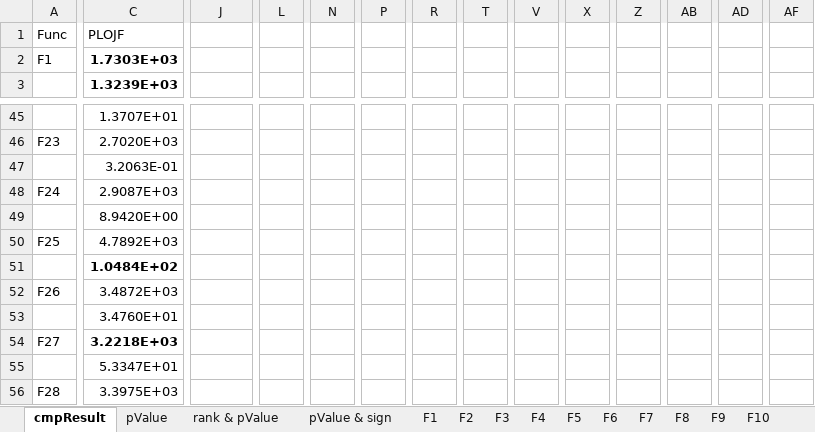
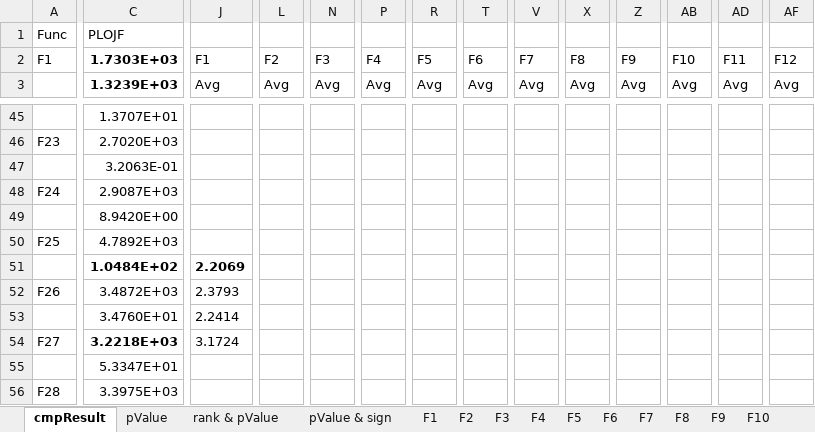
Before and after one commit to aajonaa/PLOJF-25-9-15, an Excel workbook: exp/ablation-PLOJF-12_59/WangJianFolder/expResult/2025-9-12/PLOJF-12_59/PLOJF.xlsx, sheet cmpResult, drawn as a sheet; only a part is shown, gaps mark what is left out; values as stored, in another font and other column widths than the file's, no borders; the diff covers the shown part only; the diff names each change by its address in the sheet, - before the commit and + after, or states it on an @@ line.

Commit message:
Upload initial hand writing version of PLOJF (only benchmark section)

```diff
--- a/exp/ablation-PLOJF-12_59/WangJianFolder/expResult/2025-9-12/PLOJF-12_59/PLOJF.xlsx (sheet cmpResult)
+++ b/exp/ablation-PLOJF-12_59/WangJianFolder/expResult/2025-9-12/PLOJF-12_59/PLOJF.xlsx (sheet cmpResult)
-J2: (empty)
+J2: F1
-L2: (empty)
+L2: F2
-N2: (empty)
+N2: F3
-P2: (empty)
+P2: F4
-R2: (empty)
+R2: F5
-T2: (empty)
+T2: F6
-V2: (empty)
+V2: F7
-X2: (empty)
+X2: F8
-Z2: (empty)
+Z2: F9
-AB2: (empty)
+AB2: F10
-AD2: (empty)
+AD2: F11
-AF2: (empty)
+AF2: F12
-J3: (empty)
+J3: Avg
-L3: (empty)
+L3: Avg
-N3: (empty)
+N3: Avg
-P3: (empty)
+P3: Avg
-R3: (empty)
+R3: Avg
-T3: (empty)
+T3: Avg
-V3: (empty)
+V3: Avg
-X3: (empty)
+X3: Avg
-Z3: (empty)
+Z3: Avg
-AB3: (empty)
+AB3: Avg
-AD3: (empty)
+AD3: Avg
-AF3: (empty)
+AF3: Avg
-J51: (empty)
+J51: 2.2069
-J52: (empty)
+J52: 2.3793
-J53: (empty)
+J53: 2.2414
-J54: (empty)
+J54: 3.1724
```
Also changed, not shown: 295 edited cells elsewhere in this sheet, exp/comparison-PLOJF-14_15/expResult/2025-9-12/PLOJF-14_15/PLOJF.xlsx, 38 other files.
